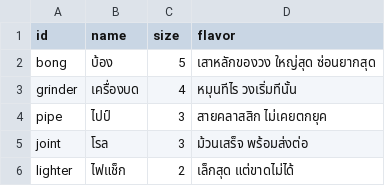
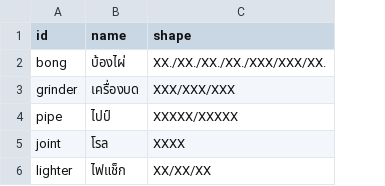
Before and after one commit to keypakinn/battle-weed-green-social, a CSV file: cards/data.csv, drawn as a sheet; removed rows and columns are numbered as before the commit, all else as after; the diff names each change by its address in the sheet, - before the commit and + after, or states it on an @@ line.

```diff
--- a/cards/data.csv
+++ b/cards/data.csv
-column C (size), rows 2-6: 5 | 4 | 3 | 3 | 2
-column D (flavor), rows 2-6: เสาหลักของวง ใหญ่สุด ซ่อนยากสุด | หมุนทีไร วงเริ่มทีนั้น | สายคลาสสิก ไม่เคยตกยุค | ม้วนเสร็จ พร้อมส่งต่อ | เล็กสุด แต่ขาดไม่ได้
+column C (shape), rows 2-6: XX./XX./XX./XX./XXX/XXX/XX. | XXX/XXX/XXX | XXXXX/XXXXX | XXXX | XX/XX/XX
-B2 (name): บ้อง
+B2 (name): บ้องไผ่
```
Also changed, not shown: 28 other files.
